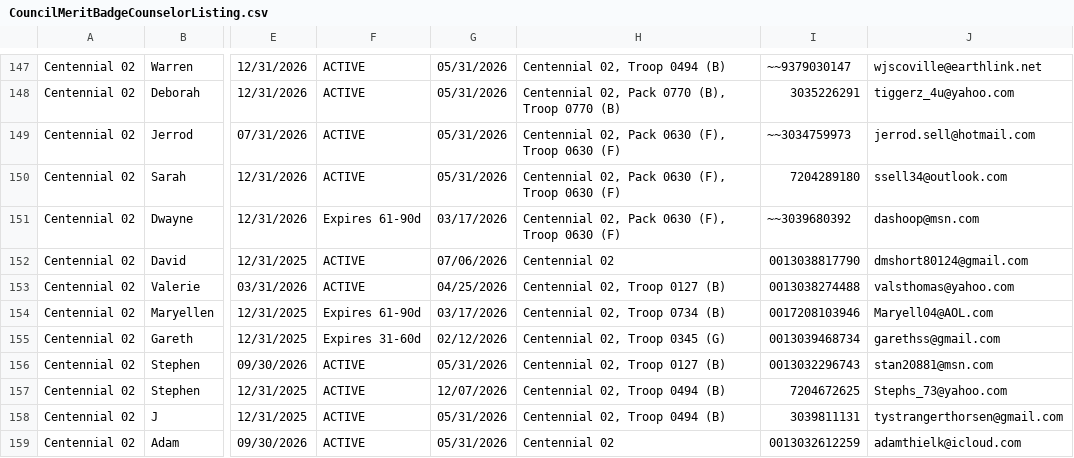
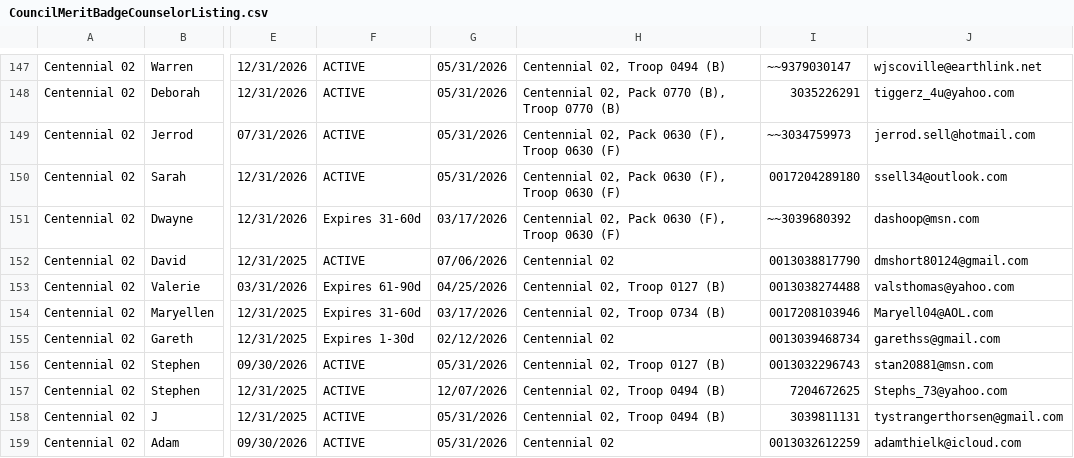
Before and after one commit to rhall290472/centennial, a CSV file: sites/meritbadges/Uploads/CouncilMeritBadgeCounselorListing.csv, drawn as a sheet; only a part is shown, gaps mark what is left out; the diff covers the shown part only; the diff names each change by its address in the sheet, - before the commit and + after, or states it on an @@ line.

```diff
--- a/sites/meritbadges/Uploads/CouncilMeritBadgeCounselorListing.csv
+++ b/sites/meritbadges/Uploads/CouncilMeritBadgeCounselorListing.csv
-I150: 7204289180
+I150: 0017204289180
-F151: Expires 61-90d
+F151: Expires 31-60d
-F153: ACTIVE
+F153: Expires 61-90d
-F154: Expires 61-90d
+F154: Expires 31-60d
-F155: Expires 31-60d
+F155: Expires 1-30d
-H155: Centennial 02, Troop 0345 (G)
+H155: Centennial 02
```
Also changed, not shown: 1 added row and 47 edited cells elsewhere in this file, 1 other file.
